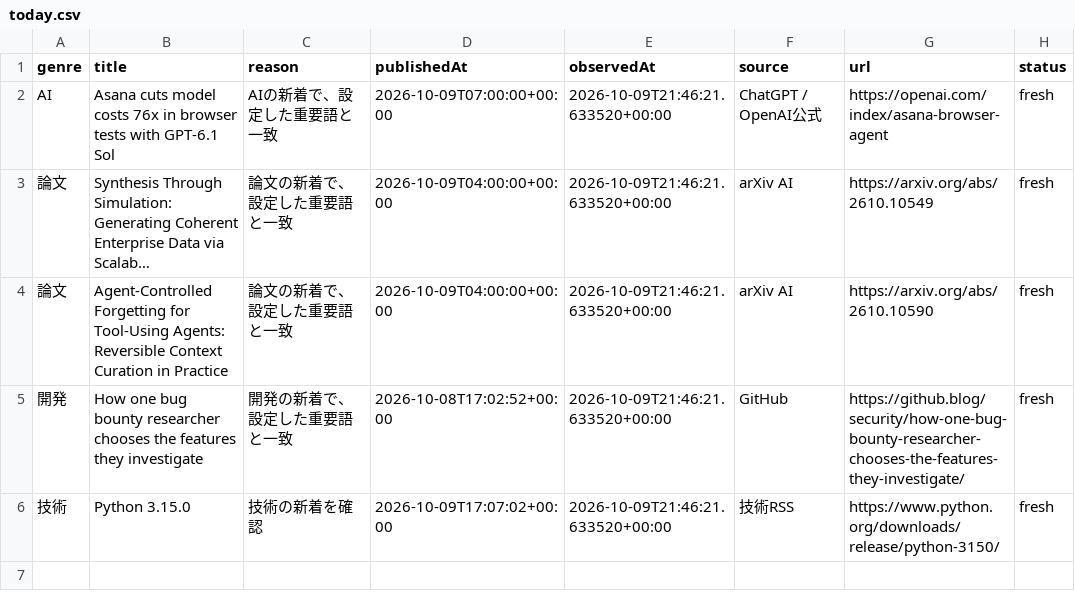
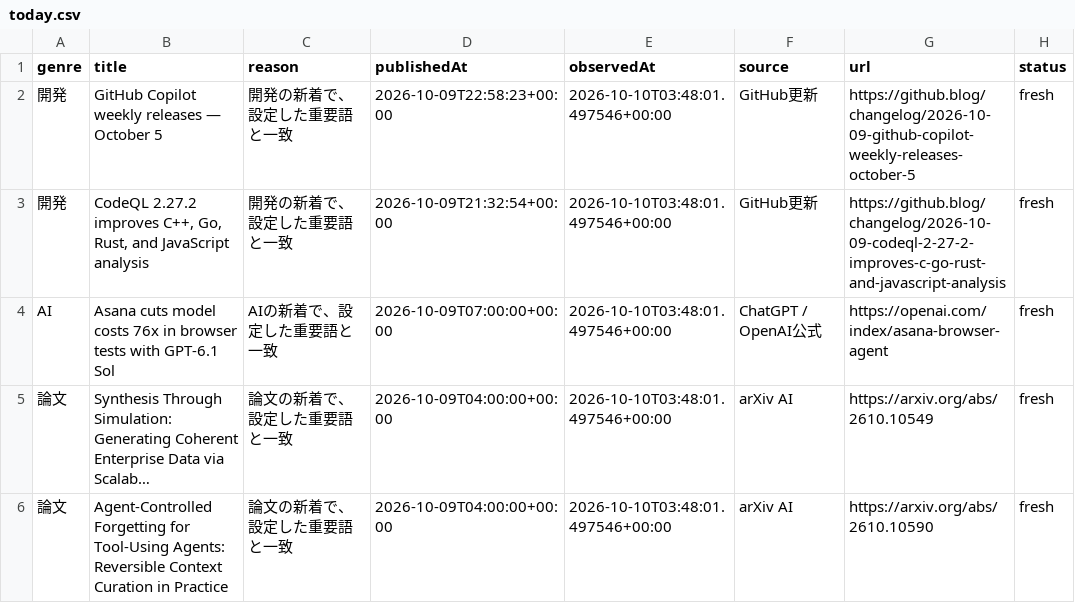
Before and after one commit to gouchin0326-source/codex-mobile-gate, a CSV file: latest/data/today.csv, drawn as a sheet; long unchanged cells end in …; removed rows and columns are numbered as before the commit, all else as after; the diff names each change by its address in the sheet, - before the commit and + after, or states it on an @@ line.

```diff
--- a/latest/data/today.csv
+++ b/latest/data/today.csv
+row 2: 開発 | GitHub Copilot weekly releases — October 5 | 開発の新着で、設定した重要語と一致 | 2026-10-09T22:58:23+00:00 | 2026-10-10T03:48:01.497546+00:00 | GitHub更新 | https://github.blog/changelog/2026-10-09-github-copilot-weekly-releases-october-5 | fresh
+row 3: 開発 | CodeQL 2.27.2 improves C++, Go, Rust, and JavaScript analysis | 開発の新着で、設定した重要語と一致 | 2026-10-09T21:32:54+00:00 | 2026-10-10T03:48:01.497546+00:00 | GitHub更新 | https://github.blog/changelog/2026-10-09-codeql-2-27-2-improves-c-go-rust-and-javascript-analysis | fresh
-E4:E6 (observedAt): 2026-10-09T21:46:21.633520+00:00
+E4:E6 (observedAt): 2026-10-10T03:48:01.497546+00:00
-row 5: 開発 | How one bug bounty researcher chooses the features they investigate | 開発の新着で、設定した重要語と一致 | 2026-10-08T17:02:52+00:00 | 2026-10-09T21:46:21.633520+00:00 | GitHub | https://github.blog/security/how-one-bug-bounty-researcher-chooses-the-features-they-investigate/ | fresh
-row 6: 技術 | Python 3.15.0 | 技術の新着を確認 | 2026-10-09T17:07:02+00:00 | 2026-10-09T21:46:21.633520+00:00 | 技術RSS | https://www.python.org/downloads/release/python-3150/ | fresh
```
Also changed, not shown: 9 other files.
